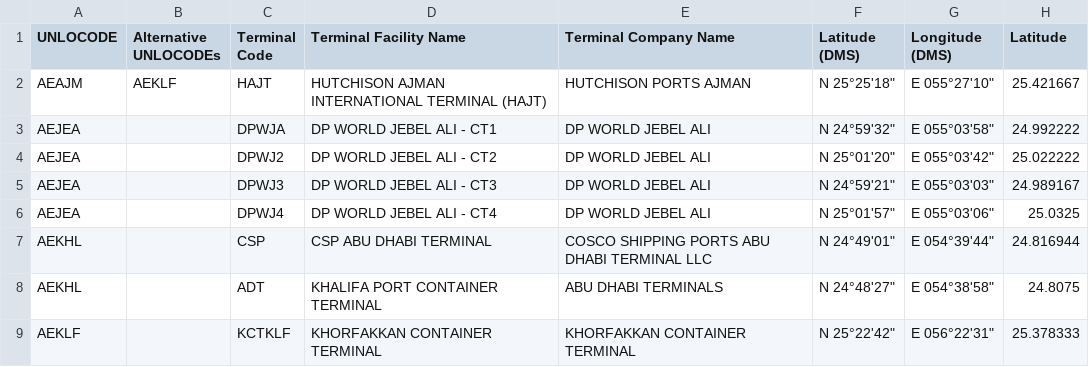
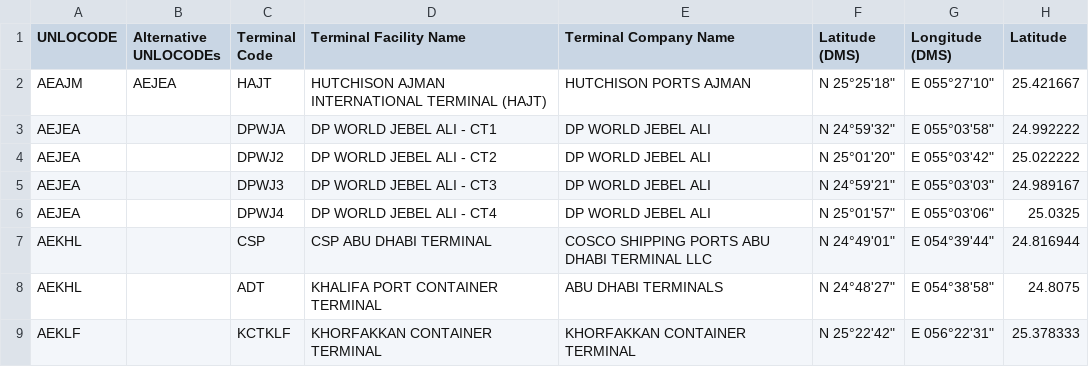
Before and after one commit to CIFConsulting/smdg-dev, a CSV file: SMDG Terminal Code List.csv, drawn as a sheet; only a part is shown; the diff names each change by its address in the sheet, - before the commit and + after, or states it on an @@ line.

Commit message:
Update SMDG Terminal Code List.csv

```diff
--- a/SMDG Terminal Code List.csv
+++ b/SMDG Terminal Code List.csv
-B2 (Alternative UNLOCODEs): AEKLF
+B2 (Alternative UNLOCODEs): AEJEA
```
